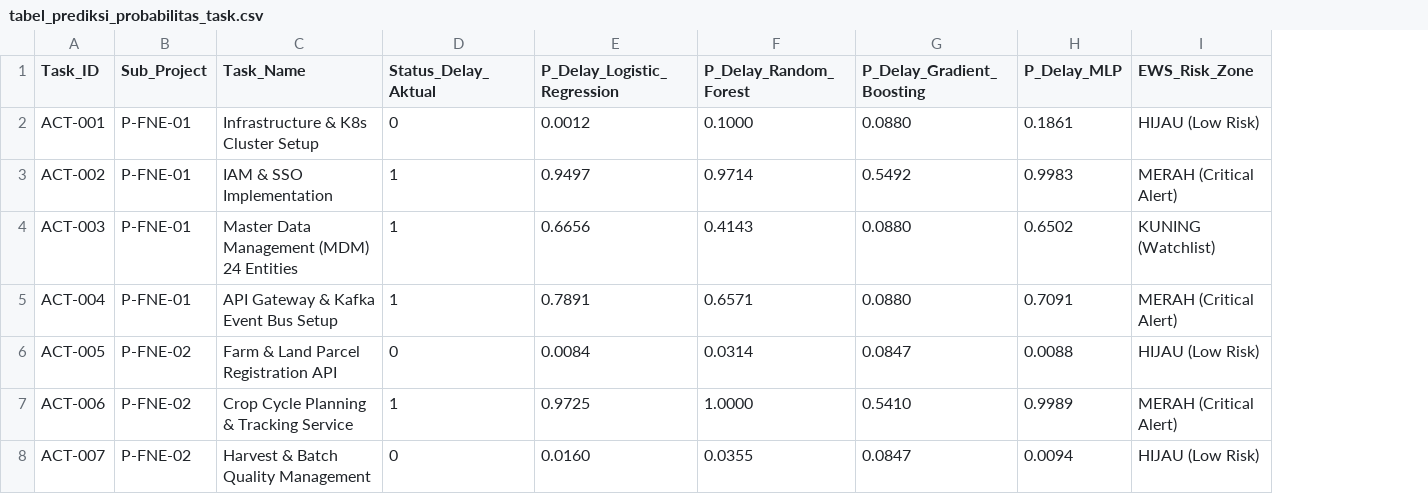
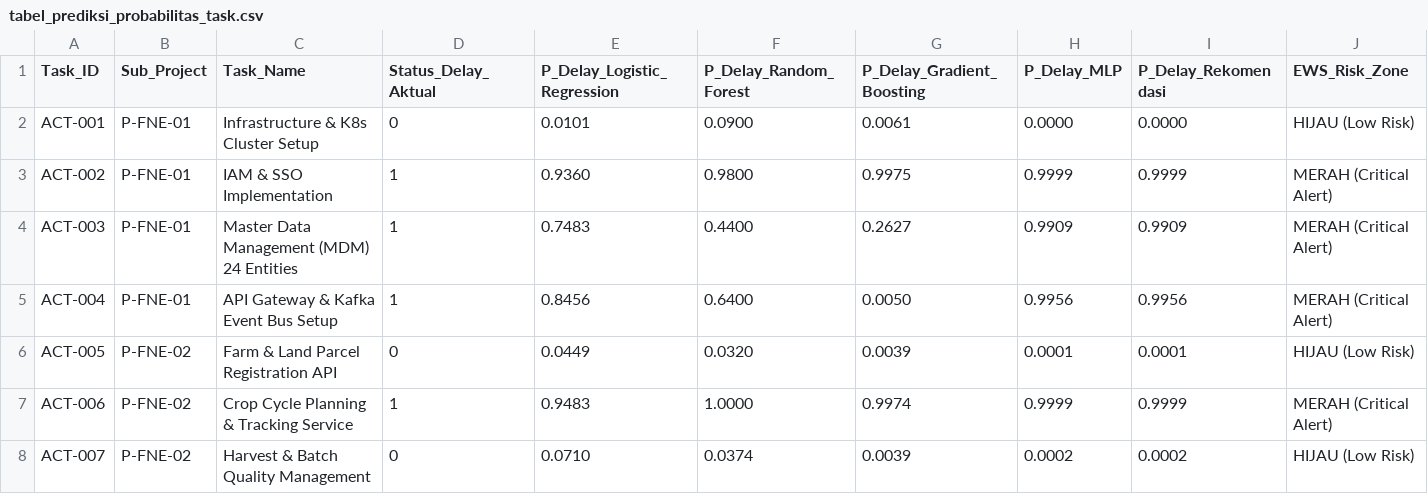
Before and after one commit to mug31/MP-PRE-02, a CSV file: 04_implemen_desain_eksperimen/hasil_eksperimen/tabel_prediksi_probabilitas_task.csv, drawn as a sheet; only a part is shown; addresses are those after the commit; the diff covers the shown part only; the diff names each change by its address in the sheet, - before the commit and + after, or states it on an @@ line.

```diff
--- a/04_implemen_desain_eksperimen/hasil_eksperimen/tabel_prediksi_probabilitas_task.csv
+++ b/04_implemen_desain_eksperimen/hasil_eksperimen/tabel_prediksi_probabilitas_task.csv
+column I (P_Delay_Rekomendasi), rows 2-8: 0.0000 | 0.9999 | 0.9909 | 0.9956 | 0.0001 | 0.9999 | 0.0002
-E2 (P_Delay_Logistic_Regression): 0.0012
+E2 (P_Delay_Logistic_Regression): 0.0101
-F2 (P_Delay_Random_Forest): 0.1000
+F2 (P_Delay_Random_Forest): 0.0900
-G2 (P_Delay_Gradient_Boosting): 0.0880
+G2 (P_Delay_Gradient_Boosting): 0.0061
-H2 (P_Delay_MLP): 0.1861
+H2 (P_Delay_MLP): 0.0000
-E3 (P_Delay_Logistic_Regression): 0.9497
+E3 (P_Delay_Logistic_Regression): 0.9360
-F3 (P_Delay_Random_Forest): 0.9714
+F3 (P_Delay_Random_Forest): 0.9800
-G3 (P_Delay_Gradient_Boosting): 0.5492
+G3 (P_Delay_Gradient_Boosting): 0.9975
-H3 (P_Delay_MLP): 0.9983
+H3 (P_Delay_MLP): 0.9999
-E4 (P_Delay_Logistic_Regression): 0.6656
+E4 (P_Delay_Logistic_Regression): 0.7483
-F4 (P_Delay_Random_Forest): 0.4143
+F4 (P_Delay_Random_Forest): 0.4400
-G4 (P_Delay_Gradient_Boosting): 0.0880
+G4 (P_Delay_Gradient_Boosting): 0.2627
-H4 (P_Delay_MLP): 0.6502
+H4 (P_Delay_MLP): 0.9909
-J4 (EWS_Risk_Zone): KUNING (Watchlist)
+J4 (EWS_Risk_Zone): MERAH (Critical Alert)
-E5 (P_Delay_Logistic_Regression): 0.7891
+E5 (P_Delay_Logistic_Regression): 0.8456
-F5 (P_Delay_Random_Forest): 0.6571
+F5 (P_Delay_Random_Forest): 0.6400
-G5 (P_Delay_Gradient_Boosting): 0.0880
+G5 (P_Delay_Gradient_Boosting): 0.0050
-H5 (P_Delay_MLP): 0.7091
+H5 (P_Delay_MLP): 0.9956
-E6 (P_Delay_Logistic_Regression): 0.0084
+E6 (P_Delay_Logistic_Regression): 0.0449
-F6 (P_Delay_Random_Forest): 0.0314
+F6 (P_Delay_Random_Forest): 0.0320
-G6 (P_Delay_Gradient_Boosting): 0.0847
+G6 (P_Delay_Gradient_Boosting): 0.0039
-H6 (P_Delay_MLP): 0.0088
+H6 (P_Delay_MLP): 0.0001
-E7 (P_Delay_Logistic_Regression): 0.9725
+E7 (P_Delay_Logistic_Regression): 0.9483
-G7 (P_Delay_Gradient_Boosting): 0.5410
+G7 (P_Delay_Gradient_Boosting): 0.9974
-H7 (P_Delay_MLP): 0.9989
+H7 (P_Delay_MLP): 0.9999
-E8 (P_Delay_Logistic_Regression): 0.0160
+E8 (P_Delay_Logistic_Regression): 0.0710
-F8 (P_Delay_Random_Forest): 0.0355
+F8 (P_Delay_Random_Forest): 0.0374
-G8 (P_Delay_Gradient_Boosting): 0.0847
+G8 (P_Delay_Gradient_Boosting): 0.0039
-H8 (P_Delay_MLP): 0.0094
+H8 (P_Delay_MLP): 0.0002
```
Also changed, not shown: 65 edited cells elsewhere in this file, 04_implemen_desain_eksperimen/hasil_eksperimen/tabel_metrik_evaluasi.csv, 12 other files.
